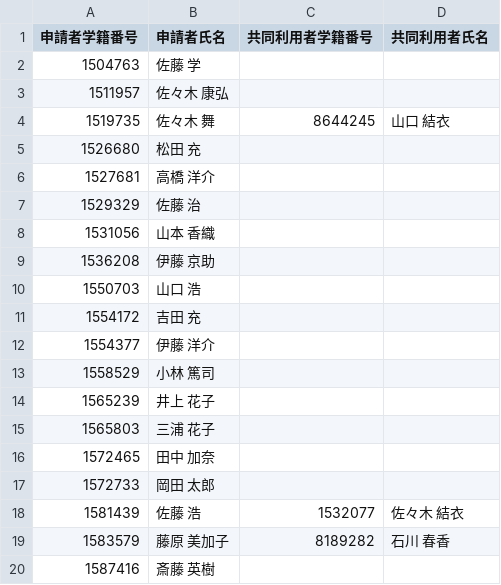
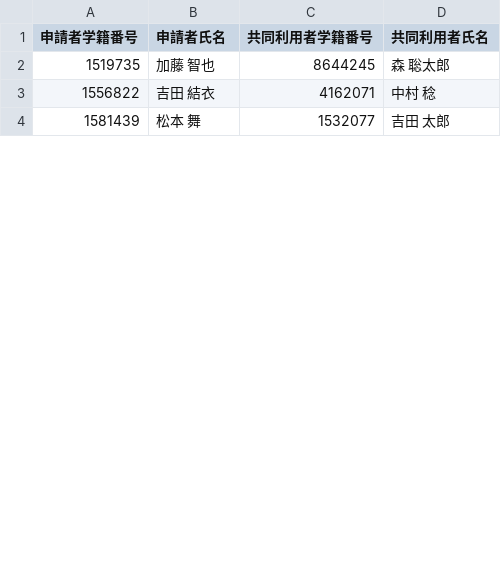
Before and after one commit to Dot-P/Locker-Competition, a CSV file: output/term1/valid_5F.csv, drawn as a sheet; only a part is shown; the diff covers the shown part only.

```diff
--- a/output/term1/valid_5F.csv
+++ b/output/term1/valid_5F.csv
@@ -1,20 +1,4 @@
 申請者学籍番号,申請者氏名,共同利用者学籍番号,共同利用者氏名
-1504763,佐藤 学,,
-1511957,佐々木 康弘,,
-1519735,佐々木 舞,8644245,山口 結衣
-1526680,松田 充,,
-1527681,高橋 洋介,,
-1529329,佐藤 治,,
-1531056,山本 香織,,
-1536208,伊藤 京助,,
-1550703,山口 浩,,
-1554172,吉田 充,,
-1554377,伊藤 洋介,,
-1558529,小林 篤司,,
-1565239,井上 花子,,
-1565803,三浦 花子,,
-1572465,田中 加奈,,
-1572733,岡田 太郎,,
-1581439,佐藤 浩,1532077,佐々木 結衣
-1583579,藤原 美加子,8189282,石川 春香
-1587416,斎藤 英樹,,
+1519735,加藤 智也,8644245,森 聡太郎
+1556822,吉田 結衣,4162071,中村 稔
+1581439,松本 舞,1532077,吉田 太郎
```
Also changed, not shown: 6 added rows, 46 removed rows and 20 edited cells elsewhere in this file, input/partner_data.csv, output/term1/valid_2F.csv, 16 other files.
